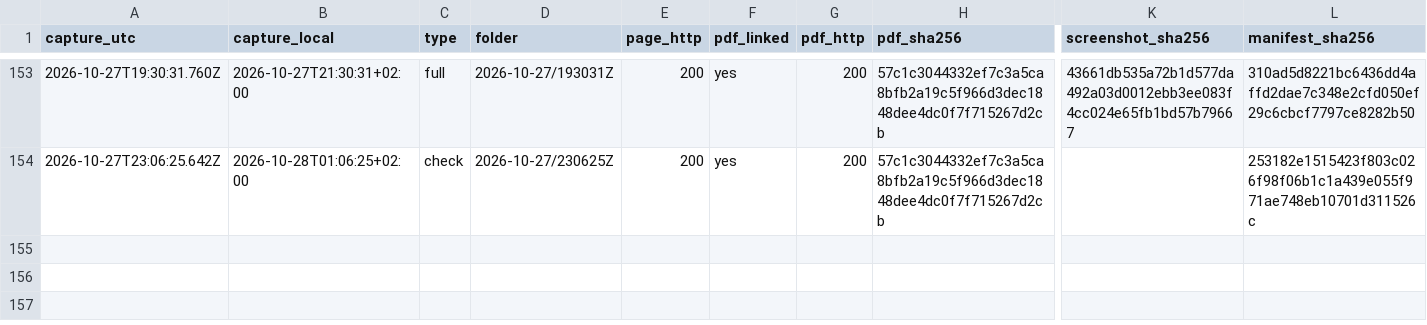
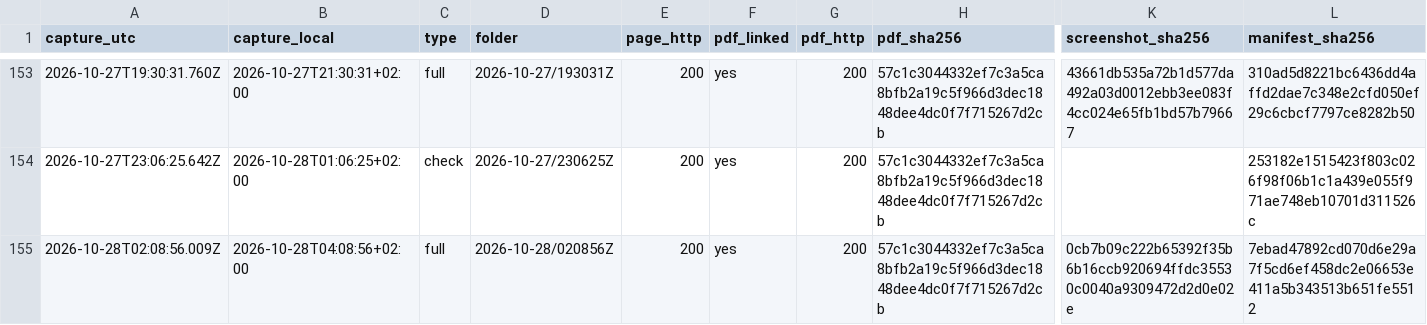
Before and after one commit to irinamarton/aq_proof, a CSV file: archive/log.csv, drawn as a sheet; only a part is shown, gaps mark what is left out; rows hold the shown columns only; the diff names each change by its address in the sheet, - before the commit and + after, or states it on an @@ line.

```diff
--- a/archive/log.csv
+++ b/archive/log.csv
+row 155: 2026-10-28T02:08:56.009Z | 2026-10-28T04:08:56+02:00 | full | 2026-10-28/020856Z | 200 | yes | 200 | 57c1c3044332ef7c3a5ca8bfb2a19c5f966d3dec1848dee4dc0f7f715267d2cb | 0cb7b09c222b65392f35b6b16ccb920694ffdc35530c0040a9309472d2d0e02e | 7ebad47892cd070d6e29a7f5cd6ef458dc2e06653e411a5b343513b651fe5512
```
Also changed, not shown: 17 other files.
